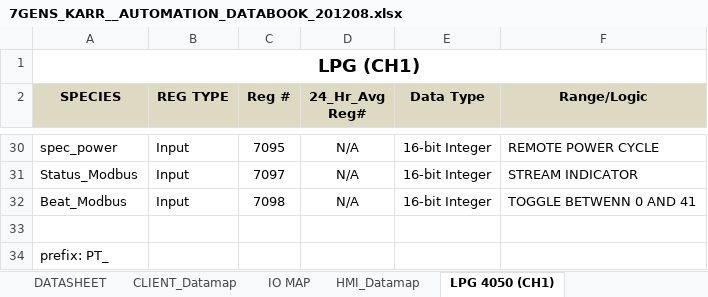
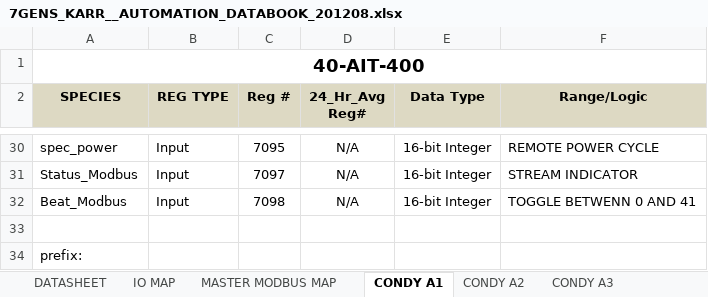
Before and after one commit to Insight-Analytical-Solutions/7Gens_Karr, an Excel workbook: 7GENS_KARR__AUTOMATION_DATABOOK_201208.xlsx, sheet CONDY A1, drawn as a sheet; only a part is shown, gaps mark what is left out; values as stored, in another font and other column widths than the file's, no borders; the diff names each change by its address in the sheet, - before the commit and + after, or states it on an @@ line.

```diff
--- a/7GENS_KARR__AUTOMATION_DATABOOK_201208.xlsx (sheet CONDY A1)
+++ b/7GENS_KARR__AUTOMATION_DATABOOK_201208.xlsx (sheet CONDY A1)
-sheet tab: HMI_Datamap
+sheet tab: MASTER MODBUS MAP
-sheet tab: LPG 4050 (CH1)
+sheet tab: CONDY A1
-sheet tab: CLIENT_Datamap
-A1 (SPECIES): LPG (CH1)
+A1 (SPECIES): 40-AIT-400
-A34 (SPECIES): prefix: PT_
+A34 (SPECIES): prefix:
```
Also changed, not shown: sheet MASTER MODBUS MAP, sheet IO MAP, sheet CHANGE LOG, sheet CONDY A3, sheet DATASHEET, sheet CONDY A2, other sheet tabs, charts or pictures, AUTOMATION_DATA_SHEET_7 Gens - Karr JJM.xlsx.
